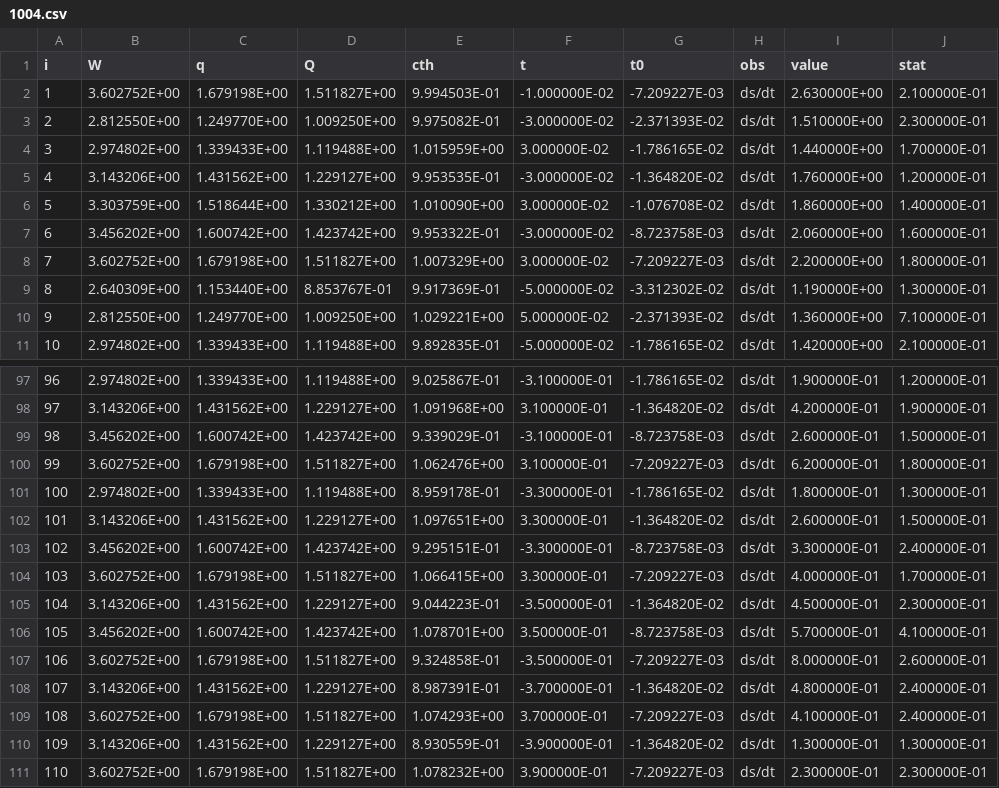
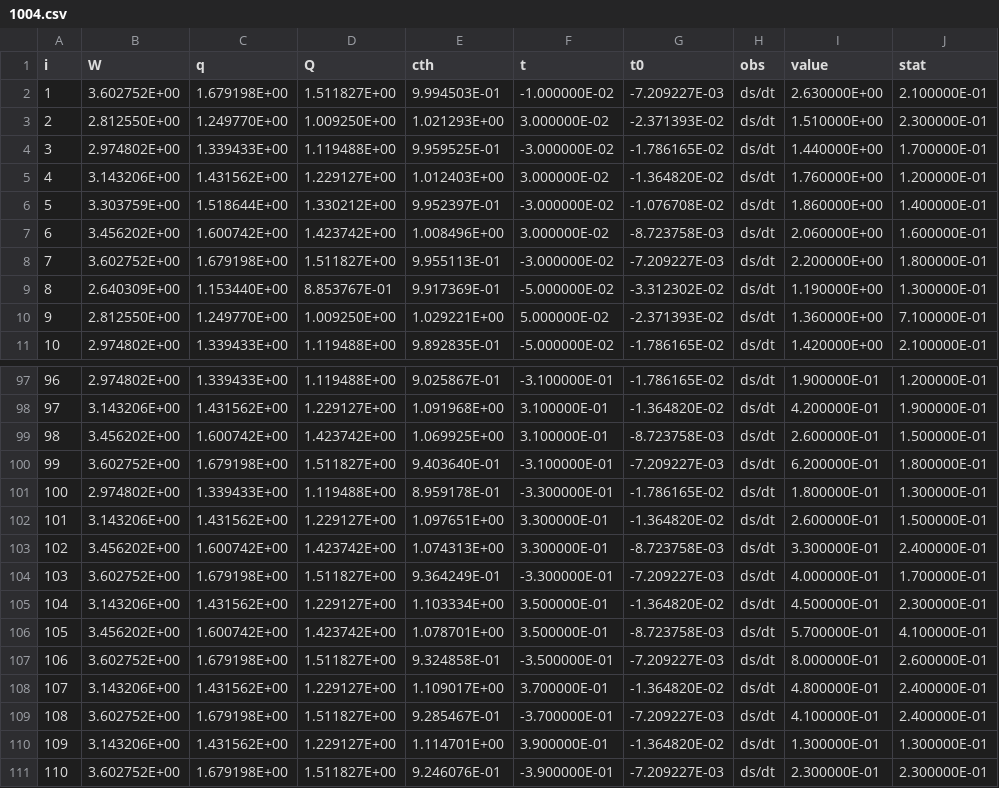
Before and after one commit to TianboLiu/Phi, a CSV file: datasets/1004.csv, drawn as a sheet; only a part is shown, gaps mark what is left out; the diff covers the shown part only; the diff names each change by its address in the sheet, - before the commit and + after, or states it on an @@ line.

```diff
--- a/datasets/1004.csv
+++ b/datasets/1004.csv
-E3 (cth): 9.975082E-01
+E3 (cth): 1.021293E+00
-F3 (t): -3.000000E-02
+F3 (t): 3.000000E-02
-E4 (cth): 1.015959E+00
+E4 (cth): 9.959525E-01
-F4 (t): 3.000000E-02
+F4 (t): -3.000000E-02
-E5 (cth): 9.953535E-01
+E5 (cth): 1.012403E+00
-F5 (t): -3.000000E-02
+F5 (t): 3.000000E-02
-E6 (cth): 1.010090E+00
+E6 (cth): 9.952397E-01
-F6 (t): 3.000000E-02
+F6 (t): -3.000000E-02
-E7 (cth): 9.953322E-01
+E7 (cth): 1.008496E+00
-F7 (t): -3.000000E-02
+F7 (t): 3.000000E-02
-E8 (cth): 1.007329E+00
+E8 (cth): 9.955113E-01
-F8 (t): 3.000000E-02
+F8 (t): -3.000000E-02
-E99 (cth): 9.339029E-01
+E99 (cth): 1.069925E+00
-F99 (t): -3.100000E-01
+F99 (t): 3.100000E-01
-E100 (cth): 1.062476E+00
+E100 (cth): 9.403640E-01
-F100 (t): 3.100000E-01
+F100 (t): -3.100000E-01
-E103 (cth): 9.295151E-01
+E103 (cth): 1.074313E+00
-F103 (t): -3.300000E-01
+F103 (t): 3.300000E-01
-E104 (cth): 1.066415E+00
+E104 (cth): 9.364249E-01
-F104 (t): 3.300000E-01
+F104 (t): -3.300000E-01
-E105 (cth): 9.044223E-01
+E105 (cth): 1.103334E+00
-F105 (t): -3.500000E-01
+F105 (t): 3.500000E-01
-E108 (cth): 8.987391E-01
+E108 (cth): 1.109017E+00
-F108 (t): -3.700000E-01
+F108 (t): 3.700000E-01
-E109 (cth): 1.074293E+00
+E109 (cth): 9.285467E-01
-F109 (t): 3.700000E-01
+F109 (t): -3.700000E-01
-E110 (cth): 8.930559E-01
+E110 (cth): 1.114701E+00
-F110 (t): -3.900000E-01
+F110 (t): 3.900000E-01
-E111 (cth): 1.078232E+00
+E111 (cth): 9.246076E-01
-F111 (t): 3.900000E-01
+F111 (t): -3.900000E-01
```
Also changed, not shown: 12 edited cells elsewhere in this file, 3 other files.
